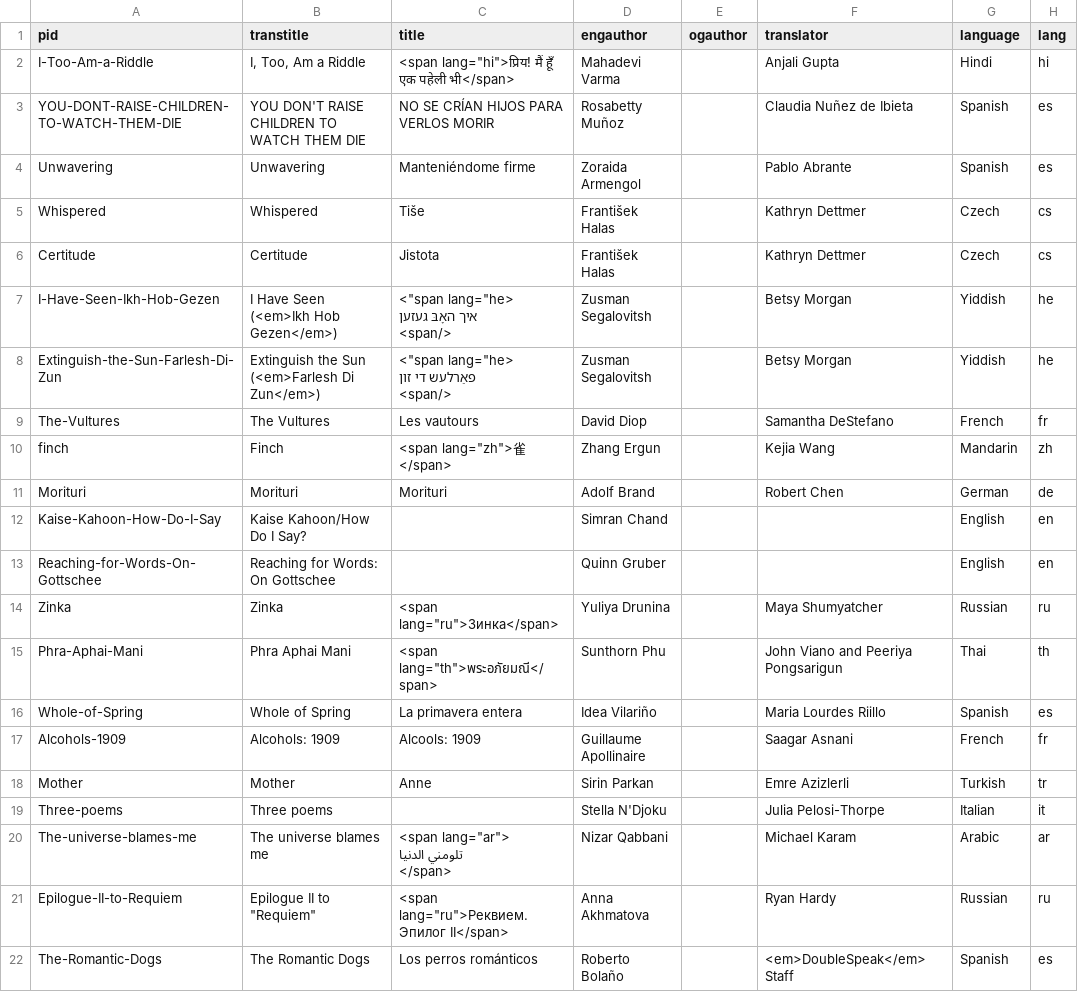
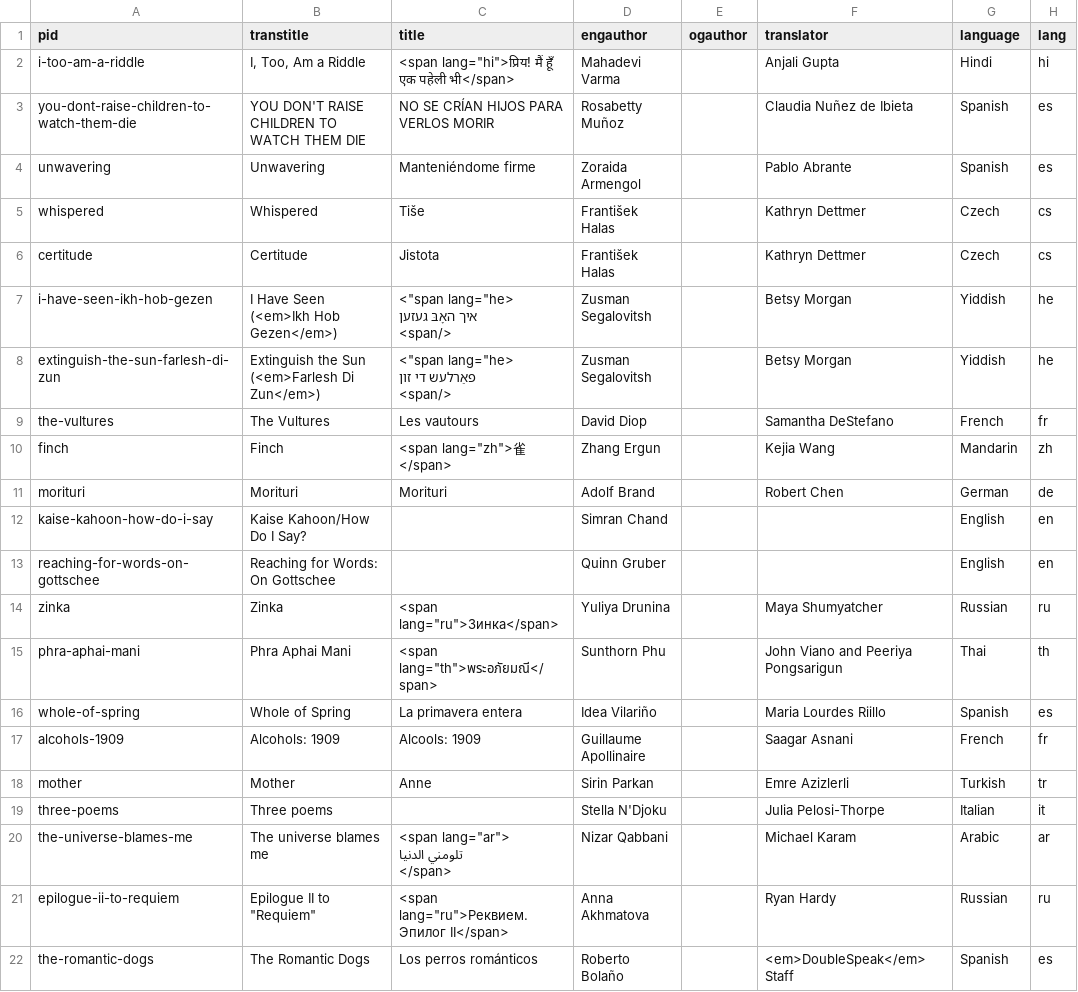
Before and after one commit to double-speak/doublespeak.github.io, a CSV file: _data/toc_2022.csv, drawn as a sheet.

Commit message:
update toc

```diff
--- a/_data/toc_2022.csv
+++ b/_data/toc_2022.csv
@@ -1,32 +1,32 @@
 pid,transtitle,title,engauthor,ogauthor,translator,language,lang
-I-Too-Am-a-Riddle,"I, Too, Am a Riddle","<span lang=""hi"">प्रिय! मैं हूँ एक पहेली भी</span>",Mahadevi Varma,,Anjali Gupta,Hindi,hi
-YOU-DONT-RAISE-CHILDREN-TO-WATCH-THEM-DIE,YOU DON'T RAISE CHILDREN TO WATCH THEM DIE,NO SE CRÍAN HIJOS PARA VERLOS MORIR,Rosabetty Muñoz,,Claudia Nuñez de Ibieta,Spanish,es
-Unwavering,Unwavering,Manteniéndome firme,Zoraida Armengol,,Pablo Abrante,Spanish,es
-Whispered,Whispered,Tiše,František Halas,,Kathryn Dettmer,Czech,cs
-Certitude,Certitude,Jistota,František Halas,,Kathryn Dettmer,Czech,cs
-I-Have-Seen-Ikh-Hob-Gezen,I Have Seen (<em>Ikh Hob Gezen</em>),"<""span lang=""he>
-
-איך האָבּ געזען
-
-<span/>",Zusman Segalovitsh,,Betsy Morgan,Yiddish,he
-Extinguish-the-Sun-Farlesh-Di-Zun,Extinguish the Sun (<em>Farlesh Di Zun</em>),"<""span lang=""he>
-
-פאַרלעש די זון
-
-<span/>",Zusman Segalovitsh,,Betsy Morgan,Yiddish,he
-The-Vultures,The Vultures,Les vautours,David Diop,,Samantha DeStefano,French,fr
+i-too-am-a-riddle,"I, Too, Am a Riddle","<span lang=""hi"">प्रिय! मैं हूँ एक पहेली भी</span>",Mahadevi Varma,,Anjali Gupta,Hindi,hi
+you-dont-raise-children-to-watch-them-die,YOU DON'T RAISE CHILDREN TO WATCH THEM DIE,NO SE CRÍAN HIJOS PARA VERLOS MORIR,Rosabetty Muñoz,,Claudia Nuñez de Ibieta,Spanish,es
+unwavering,Unwavering,Manteniéndome firme,Zoraida Armengol,,Pablo Abrante,Spanish,es
+whispered,Whispered,Tiše,František Halas,,Kathryn Dettmer,Czech,cs
+certitude,Certitude,Jistota,František Halas,,Kathryn Dettmer,Czech,cs
+i-have-seen-ikh-hob-gezen,I Have Seen (<em>Ikh Hob Gezen</em>),"<""span lang=""he>
+
+איך האָבּ געזען
+
+<span/>",Zusman Segalovitsh,,Betsy Morgan,Yiddish,he
+extinguish-the-sun-farlesh-di-zun,Extinguish the Sun (<em>Farlesh Di Zun</em>),"<""span lang=""he>
+
+פאַרלעש די זון
+
+<span/>",Zusman Segalovitsh,,Betsy Morgan,Yiddish,he
+the-vultures,The Vultures,Les vautours,David Diop,,Samantha DeStefano,French,fr
 finch,Finch,"<span lang=""zh"">雀</span>",Zhang Ergun,,Kejia Wang,Mandarin,zh
-Morituri,Morituri,Morituri,Adolf Brand,,Robert Chen,German,de
-Kaise-Kahoon-How-Do-I-Say,Kaise Kahoon/How Do I Say?,,Simran Chand,,,English,en
-Reaching-for-Words-On-Gottschee,Reaching for Words: On Gottschee,,Quinn Gruber,,,English,en
-Zinka,Zinka,"<span lang=""ru"">Зинка</span>",Yuliya Drunina,,Maya Shumyatcher,Russian,ru
-Phra-Aphai-Mani,Phra Aphai Mani,"<span lang=""th"">พระอภัยมณี</span>",Sunthorn Phu,,John Viano and Peeriya Pongsarigun,Thai,th
-Whole-of-Spring,Whole of Spring,La primavera entera,Idea Vilariño,,Maria Lourdes Riillo,Spanish,es
-Alcohols-1909,Alcohols: 1909,Alcools: 1909,Guillaume Apollinaire,,Saagar Asnani,French,fr
-Mother,Mother,Anne,Sirin Parkan,,Emre Azizlerli,Turkish,tr
-Three-poems,Three poems,,Stella N'Djoku,,Julia Pelosi-Thorpe,Italian,it
-The-universe-blames-me,The universe blames me,"<span lang=""ar"">
-تلومني الدنيا
-</span>",Nizar Qabbani,,Michael Karam,Arabic,ar
-Epilogue-II-to-Requiem,"Epilogue II to ""Requiem""","<span lang=""ru"">Реквием. Эпилог II</span>",Anna Akhmatova,,Ryan Hardy,Russian,ru
-The-Romantic-Dogs,The Romantic Dogs,Los perros románticos,Roberto Bolaño,,<em>DoubleSpeak</em> Staff,Spanish,es
+morituri,Morituri,Morituri,Adolf Brand,,Robert Chen,German,de
+kaise-kahoon-how-do-i-say,Kaise Kahoon/How Do I Say?,,Simran Chand,,,English,en
+reaching-for-words-on-gottschee,Reaching for Words: On Gottschee,,Quinn Gruber,,,English,en
+zinka,Zinka,"<span lang=""ru"">Зинка</span>",Yuliya Drunina,,Maya Shumyatcher,Russian,ru
+phra-aphai-mani,Phra Aphai Mani,"<span lang=""th"">พระอภัยมณี</span>",Sunthorn Phu,,John Viano and Peeriya Pongsarigun,Thai,th
+whole-of-spring,Whole of Spring,La primavera entera,Idea Vilariño,,Maria Lourdes Riillo,Spanish,es
+alcohols-1909,Alcohols: 1909,Alcools: 1909,Guillaume Apollinaire,,Saagar Asnani,French,fr
+mother,Mother,Anne,Sirin Parkan,,Emre Azizlerli,Turkish,tr
+three-poems,Three poems,,Stella N'Djoku,,Julia Pelosi-Thorpe,Italian,it
+the-universe-blames-me,The universe blames me,"<span lang=""ar"">
+تلومني الدنيا
+</span>",Nizar Qabbani,,Michael Karam,Arabic,ar
+epilogue-ii-to-requiem,"Epilogue II to ""Requiem""","<span lang=""ru"">Реквием. Эпилог II</span>",Anna Akhmatova,,Ryan Hardy,Russian,ru
+the-romantic-dogs,The Romantic Dogs,Los perros románticos,Roberto Bolaño,,<em>DoubleSpeak</em> Staff,Spanish,es
```
